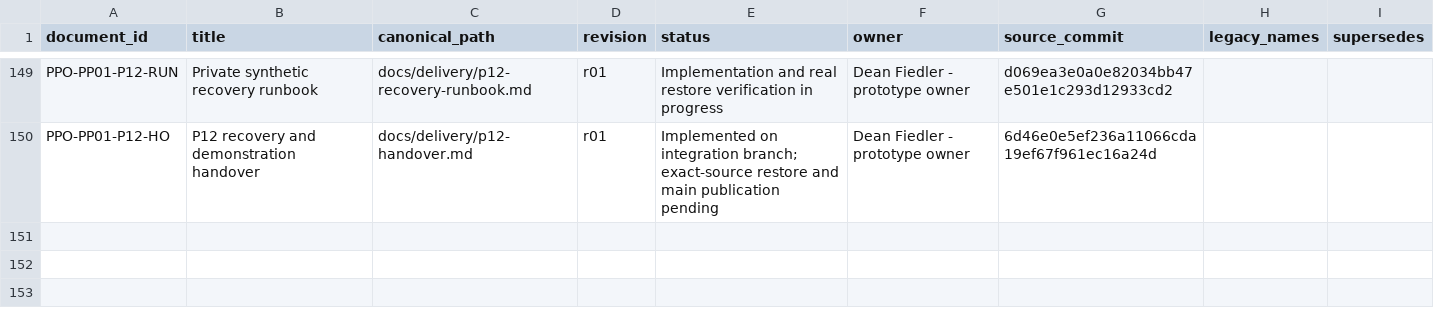
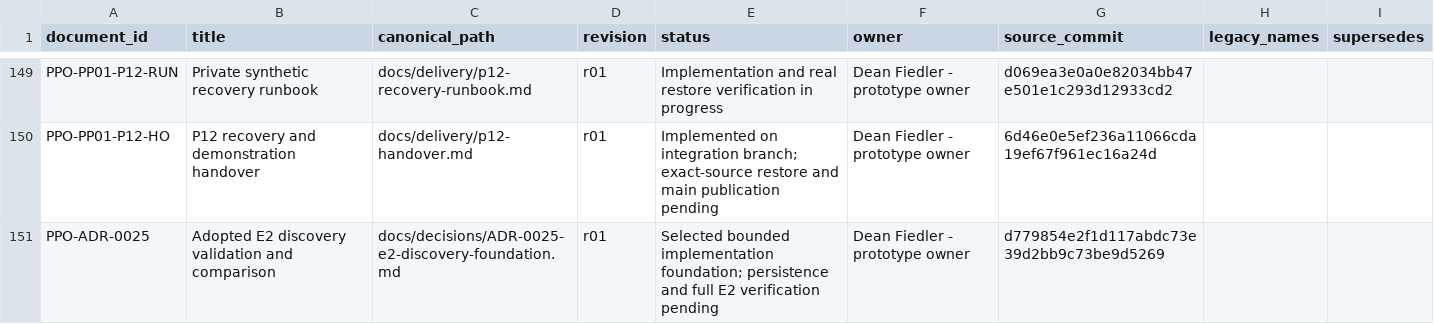
Before and after one commit to deanrfiedler-gif/powerplants-one, a CSV file: docs/standards/document-register.csv, drawn as a sheet; only a part is shown, gaps mark what is left out.

Commit message:
Record adopted E2 discovery compiler and preservation obligations before runtime

```diff
--- a/docs/standards/document-register.csv
+++ b/docs/standards/document-register.csv
@@ -150 +150,2 @@ PPO-PP01-P12-RUN,Private synthetic recovery runbook,docs/delivery/p12-recovery-r
 PPO-PP01-P12-HO,P12 recovery and demonstration handover,docs/delivery/p12-handover.md,r01,Implemented on integration branch; exact-source restore and main publication pending,Dean Fiedler - prototype owner,6d46e0e5ef236a11066cda19ef67f961ec16a24d,,
+PPO-ADR-0025,Adopted E2 discovery validation and comparison,docs/decisions/ADR-0025-e2-discovery-foundation.md,r01,Selected bounded implementation foundation; persistence and full E2 verification pending,Dean Fiedler - prototype owner,d779854e2f1d117abdc73e39d2bb9c73be9d5269,,
```
Also changed, not shown: 1 other file.
